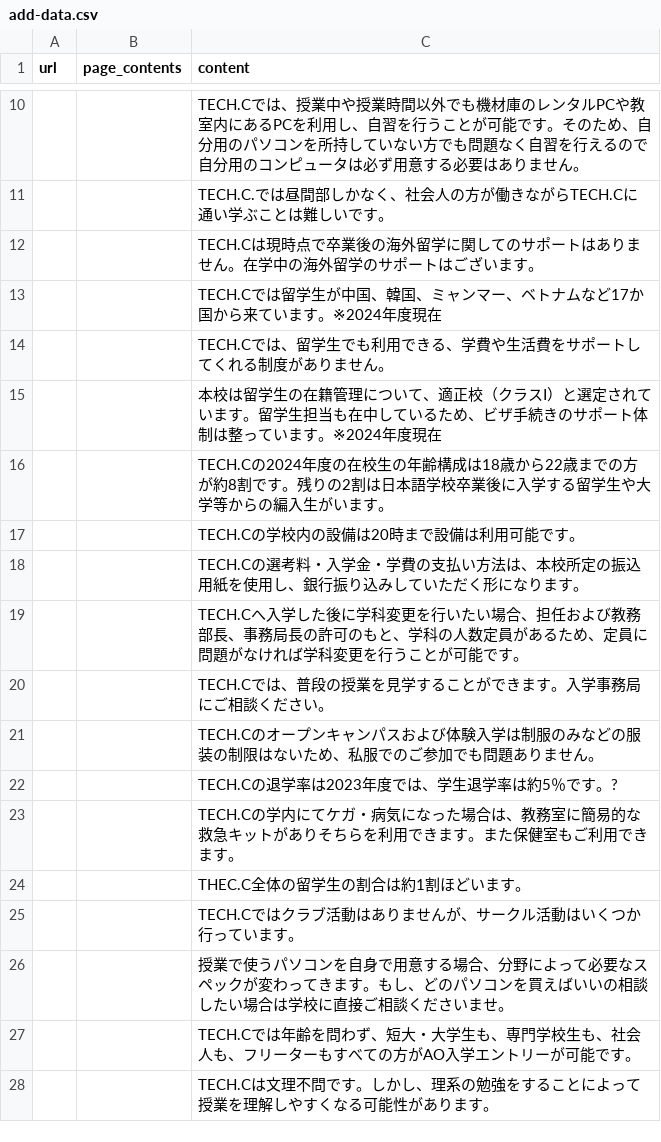
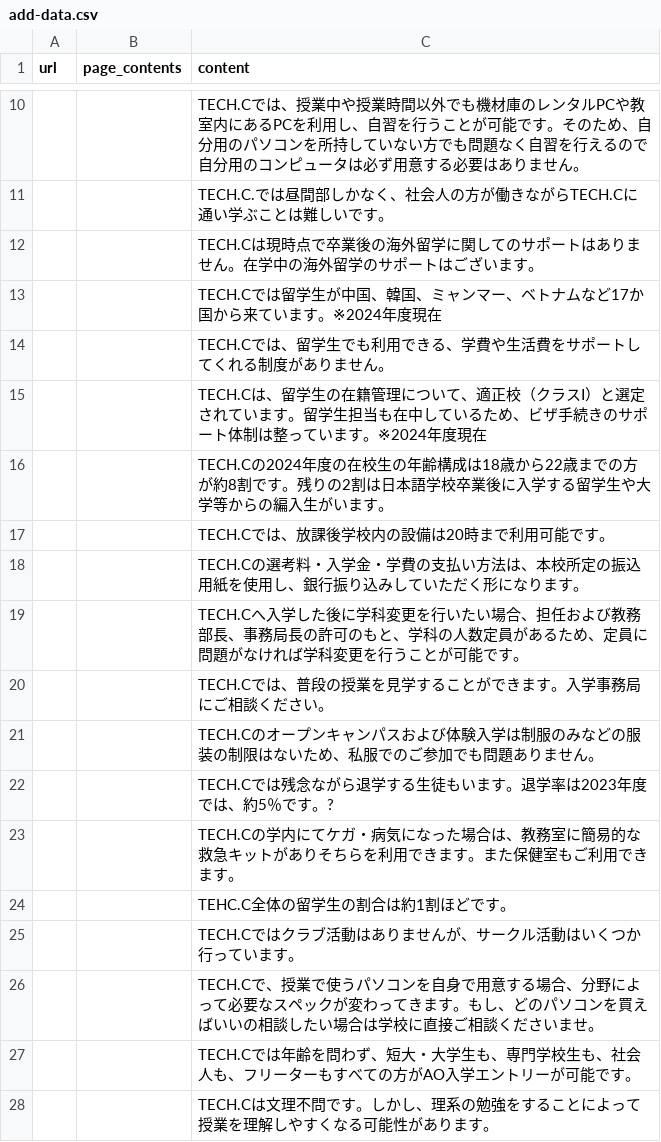
Before and after one commit to korryu3/rach, a CSV file: add-data.csv, drawn as a sheet; only a part is shown, gaps mark what is left out; the diff covers the shown part only.

```diff
--- a/add-data.csv
+++ b/add-data.csv
@@ -14,5 +14,5 @@ url,page_contents,content
 ,,TECH.Cでは、留学生でも利用できる、学費や生活費をサポートしてくれる制度がありません。
-,,本校は留学生の在籍管理について、適正校（クラスⅠ）と選定されています。留学生担当も在中しているため、ビザ手続きのサポート体制は整っています。※2024年度現在
+,,TECH.Cは、留学生の在籍管理について、適正校（クラスⅠ）と選定されています。留学生担当も在中しているため、ビザ手続きのサポート体制は整っています。※2024年度現在
 ,,TECH.Cの2024年度の在校生の年齢構成は18歳から22歳までの方が約8割です。残りの2割は日本語学校卒業後に入学する留学生や大学等からの編入生がいます。
-,,TECH.Cの学校内の設備は20時まで設備は利用可能です。
+,,TECH.Cでは、放課後学校内の設備は20時まで利用可能です。
 ,,TECH.Cの選考料・入学金・学費の支払い方法は、本校所定の振込用紙を使用し、銀行振り込みしていただく形になります。
@@ -21,7 +21,7 @@ url,page_contents,content
 ,,TECH.Cのオープンキャンパスおよび体験入学は制服のみなどの服装の制限はないため、私服でのご参加でも問題ありません。
-,,TECH.Cの退学率は2023年度では、学生退学率は約5％です。?
+,,TECH.Cでは残念ながら退学する生徒もいます。退学率は2023年度では、約5％です。?
 ,,TECH.Cの学内にてケガ・病気になった場合は、教務室に簡易的な救急キットがありそちらを利用できます。また保健室もご利用できます。
-,,THEC.C全体の留学生の割合は約1割ほどいます。
+,,TEHC.C全体の留学生の割合は約1割ほどです。
 ,,TECH.Cではクラブ活動はありませんが、サークル活動はいくつか行っています。
-,,授業で使うパソコンを自身で用意する場合、分野によって必要なスペックが変わってきます。もし、どのパソコンを買えばいいの相談したい場合は学校に直接ご相談くださいませ。
+,,TECH.Cで、授業で使うパソコンを自身で用意する場合、分野によって必要なスペックが変わってきます。もし、どのパソコンを買えばいいの相談したい場合は学校に直接ご相談くださいませ。
 ,,TECH.Cでは年齢を問わず、短大・大学生も、専門学校生も、社会人も、フリーターもすべての方がAO入学エントリーが可能です。
```
Also changed, not shown: 13 added rows, 1 removed row and 23 edited cells elsewhere in this file.
